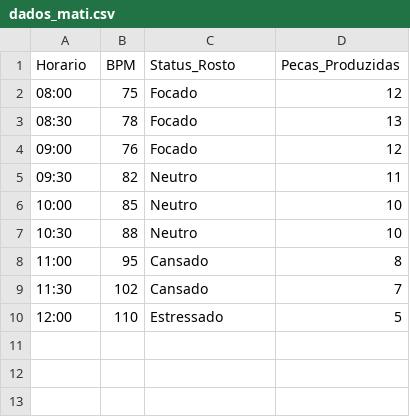
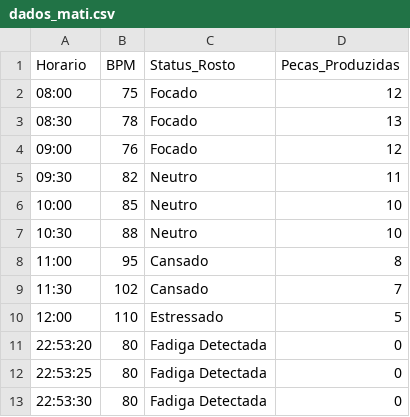
Before and after one commit to Faguiar01/Projeto-MATI, a CSV file: dados_mati.csv, drawn as a sheet; the diff names each change by its address in the sheet, - before the commit and + after, or states it on an @@ line.

Commit message:
Fase 3: Dashboard de análise de dados e exportação de relatórios funcional

```diff
--- a/dados_mati.csv
+++ b/dados_mati.csv
+row 11: 22:53:20 | 80 | Fadiga Detectada | 0
+row 12: 22:53:25 | 80 | Fadiga Detectada | 0
+row 13: 22:53:30 | 80 | Fadiga Detectada | 0
```
Also changed, not shown: 1 other file.
